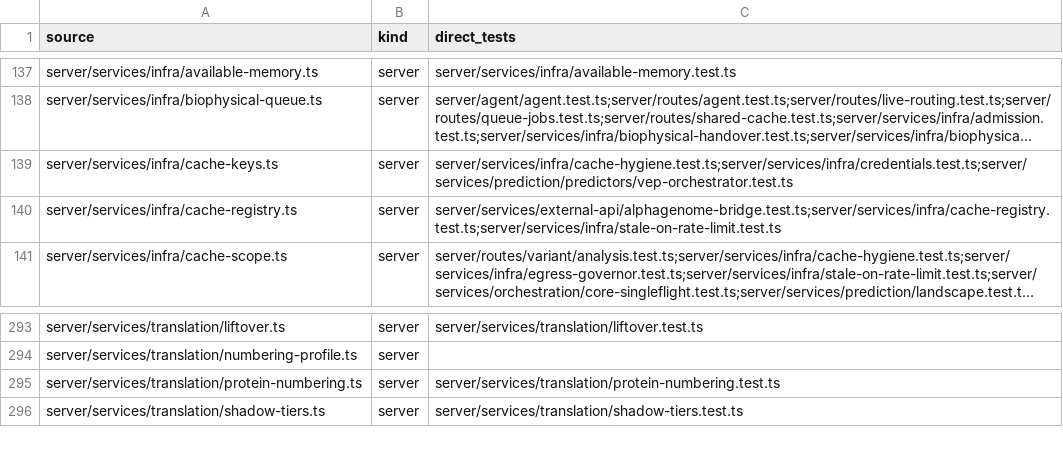
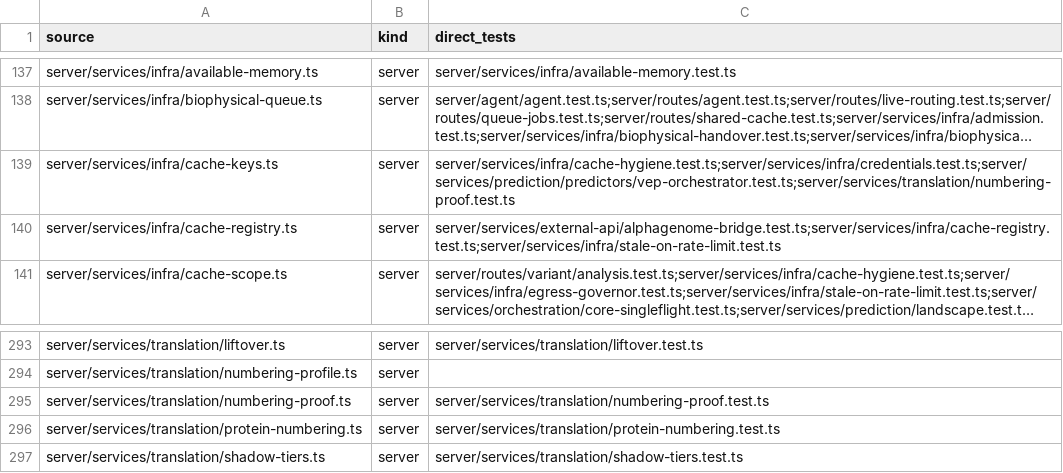
Before and after one commit to Huthaifa-HajAhmad/Missense-Structural-Explorer, a CSV file: doc/code-map/test-map-server.csv, drawn as a sheet; only a part is shown, gaps mark what is left out; long unchanged cells end in …; the diff names each change by its address in the sheet, - before the commit and + after, or states it on an @@ line.

```diff
--- a/doc/code-map/test-map-server.csv
+++ b/doc/code-map/test-map-server.csv
-C139 (direct_tests): server/services/infra/cache-hygiene.test.ts;server/services/infra/credentials.test.ts;server/services/prediction/predictors/vep-orchestrator.test.ts
+C139 (direct_tests): server/services/infra/cache-hygiene.test.ts;server/services/infra/credentials.test.ts;server/services/prediction/predictors/vep-orchestrator.test.ts;server/services/translation/numbering-proof.test.ts
+row 295: server/services/translation/numbering-proof.ts | server | server/services/translation/numbering-proof.test.ts
```
Also changed, not shown: doc/code-map/env-keys.csv, doc/code-map/test-map-src.csv, 7 other files.
